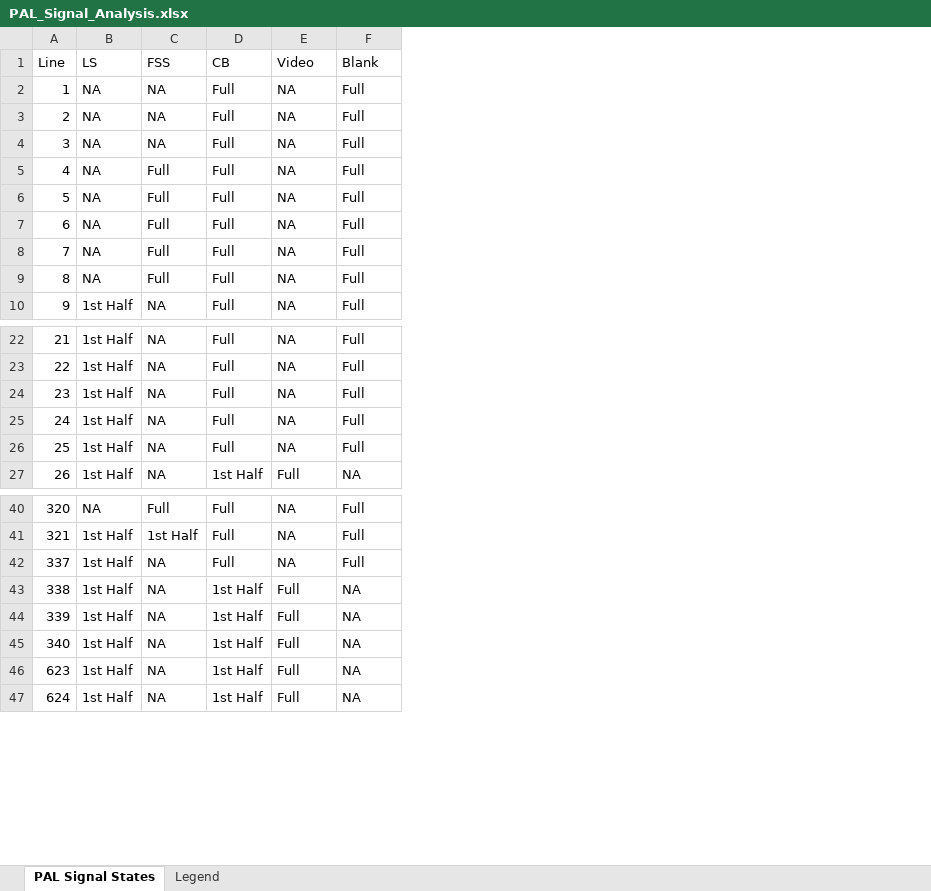
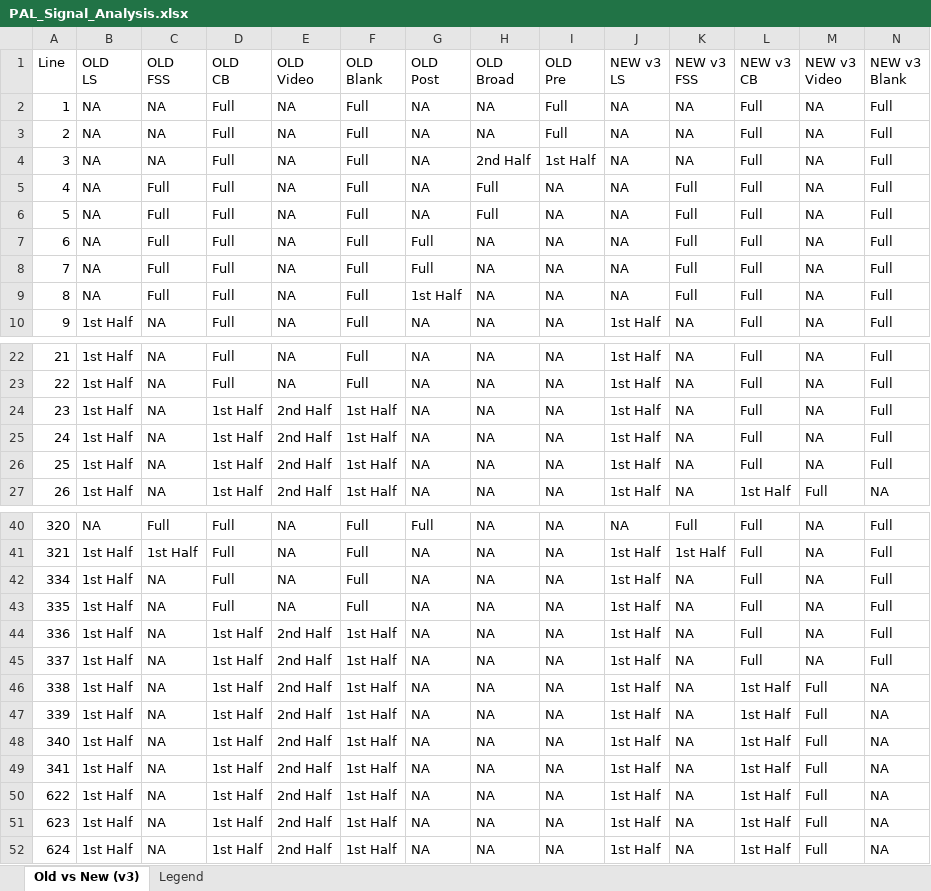
Before and after one commit to Robokks/video-ip-core-, an Excel workbook: docs/PAL_Signal_Analysis.xlsx, sheet Old vs New (v3), drawn as a sheet; only a part is shown, gaps mark what is left out; values as stored, in another font and other column widths than the file's, no cell formats; addresses are those after the commit; rows hold the shown columns only; ↵ is a line break in a cell; the diff covers the shown part only; the diff names each change by its address in the sheet, - before the commit and + after, or states it on an @@ line.

```diff
--- a/docs/PAL_Signal_Analysis.xlsx (sheet Old vs New (v3))
+++ b/docs/PAL_Signal_Analysis.xlsx (sheet Old vs New (v3))
-sheet tab: PAL Signal States
+sheet tab: Old vs New (v3)
+column E (OLD Video), rows 2-10: all NA; rows 22-27: NA | NA | 2nd Half | 2nd Half | 2nd Half | 2nd Half; rows 40-41: NA | NA; rows 45-48: all 2nd Half; rows 51-52: 2nd Half | 2nd Half
+column F (OLD Blank), rows 2-10: all Full; rows 22-27: Full | Full | 1st Half | 1st Half | 1st Half | 1st Half; rows 40-41: Full | Full; rows 45-48: all 1st Half; rows 51-52: 1st Half | 1st Half
+column G (OLD Post), rows 2-10: NA | NA | NA | NA | NA | Full | Full | 1st Half | NA; rows 22-27: all NA; rows 40-41: Full | NA; rows 45-48: all NA; rows 51-52: NA | NA
+column H (OLD Broad), rows 2-10: NA | NA | 2nd Half | Full | Full | NA | NA | NA | NA; rows 22-27: all NA; rows 40-41: NA | NA; rows 45-48: all NA; rows 51-52: NA | NA
+column I (OLD Pre), rows 2-10: Full | Full | 1st Half | NA | NA | NA | NA | NA | NA; rows 22-27: all NA; rows 40-41: NA | NA; rows 45-48: all NA; rows 51-52: NA | NA
+column J (NEW v3 LS), rows 2-10: NA | NA | NA | NA | NA | NA | NA | NA | 1st Half; rows 22-27: all 1st Half; rows 40-41: NA | 1st Half; rows 45-48: all 1st Half; rows 51-52: 1st Half | 1st Half
+column K (NEW v3 FSS), rows 2-10: NA | NA | NA | Full | Full | Full | Full | Full | NA; rows 22-27: all NA; rows 40-41: Full | 1st Half; rows 45-48: all NA; rows 51-52: NA | NA
+column L (NEW v3 CB), rows 2-10: all Full; rows 22-27: Full | Full | Full | Full | Full | 1st Half; rows 40-41: Full | Full; rows 45-48: Full | 1st Half | 1st Half | 1st Half; rows 51-52: 1st Half | 1st Half
-B1: LS
+B1: OLD ↵ LS
-C1: FSS
+C1: OLD ↵ FSS
-D1: CB
+D1: OLD ↵ CB
-M1: Video
+M1: NEW v3 ↵ Video
-N1: Blank
+N1: NEW v3 ↵ Blank
-D24:D26 (OLD CB): Full
+D24:D26 (OLD CB): 1st Half
+row 42: 334 | 1st Half | NA | Full | NA | Full | NA | NA | NA | 1st Half | NA | Full | NA | Full
+row 43: 335 | 1st Half | NA | Full | NA | Full | NA | NA | NA | 1st Half | NA | Full | NA | Full
+row 44: 336 | 1st Half | NA | 1st Half | 2nd Half | 1st Half | NA | NA | NA | 1st Half | NA | Full | NA | Full
-D45 (OLD CB): Full
+D45 (OLD CB): 1st Half
+row 49: 341 | 1st Half | NA | 1st Half | 2nd Half | 1st Half | NA | NA | NA | 1st Half | NA | 1st Half | Full | NA
+row 50: 622 | 1st Half | NA | 1st Half | 2nd Half | 1st Half | NA | NA | NA | 1st Half | NA | 1st Half | Full | NA
```
Also changed, not shown: 3 edited cells elsewhere in this sheet, sheet Legend, cell formats, 1 other file.
